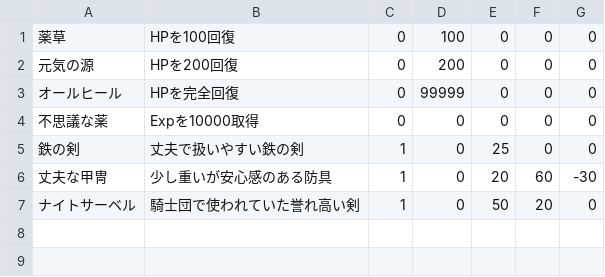
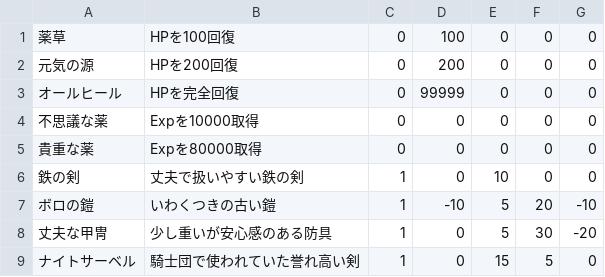
Before and after one commit to huguruma/BabelRPG, a CSV file: BabelRPG/data/AllItems.csv, drawn as a sheet.

```diff
--- a/BabelRPG/data/AllItems.csv
+++ b/BabelRPG/data/AllItems.csv
@@ -4,4 +4,6 @@
 不思議な薬,Expを10000取得,0,0,0,0,0
-鉄の剣,丈夫で扱いやすい鉄の剣,1,0,25,0,0
-丈夫な甲冑,少し重いが安心感のある防具,1,0,20,60,-30
-ナイトサーベル,騎士団で使われていた誉れ高い剣,1,0,50,20,0
+貴重な薬,Expを80000取得,0,0,0,0,0
+鉄の剣,丈夫で扱いやすい鉄の剣,1,0,10,0,0
+ボロの鎧,いわくつきの古い鎧,1,-10,5,20,-10
+丈夫な甲冑,少し重いが安心感のある防具,1,0,5,30,-20
+ナイトサーベル,騎士団で使われていた誉れ高い剣,1,0,15,5,0
```
Also changed, not shown: BabelRPG/data/bk/AllItems.csv, 20 other files.
